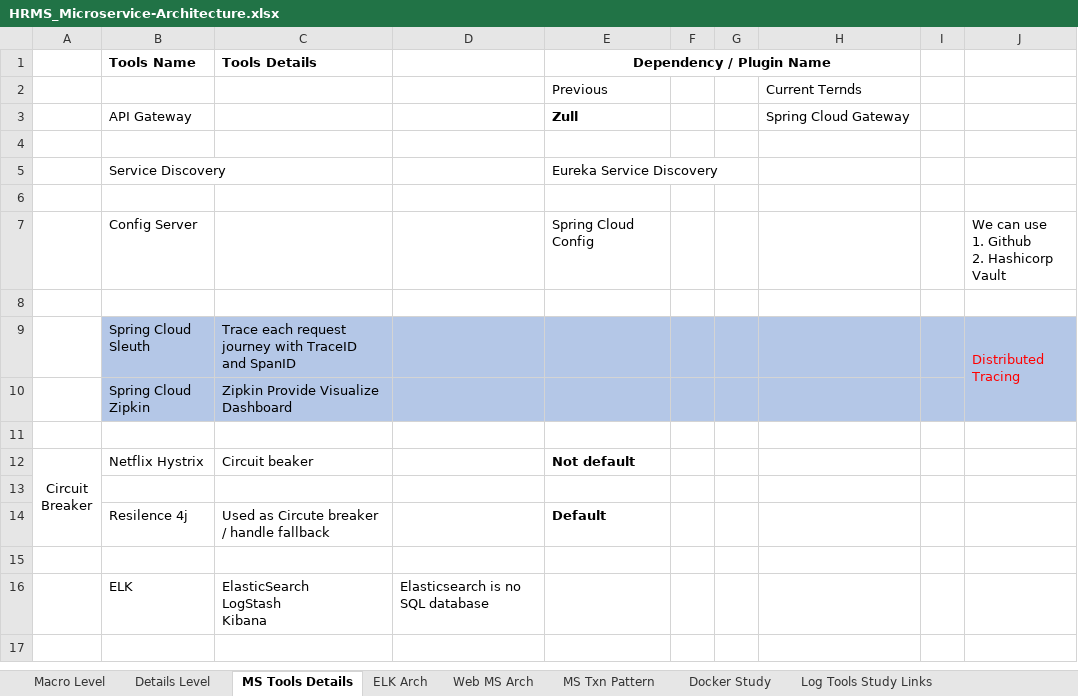
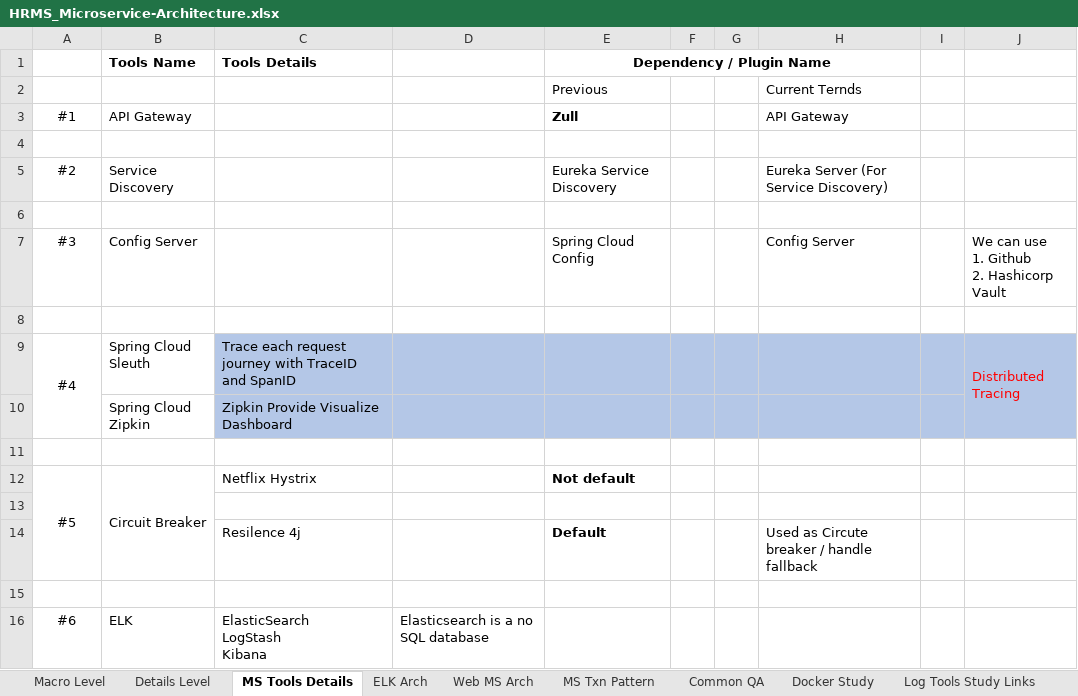
Before and after one commit to mamun7025/microservice-architecture, an Excel workbook: HRMS_Microservice-Architecture.xlsx, sheet MS Tools Details, drawn as a sheet; values as stored, in another font and other column widths than the file's, no borders; charts and pictures not drawn; removed rows and columns are numbered as before the commit, all else as after; ↵ is a line break in a cell; the diff names each change by its address in the sheet, - before the commit and + after, or states it on an @@ line.

```diff
--- a/HRMS_Microservice-Architecture.xlsx (sheet MS Tools Details)
+++ b/HRMS_Microservice-Architecture.xlsx (sheet MS Tools Details)
+sheet tab: Common QA
-A3: (empty)
+A3: #1
-H3: Spring Cloud Gateway
+H3: API Gateway
-A5: (empty)
+A5: #2
-H5: (empty)
+H5: Eureka Server (For Service Discovery)
-A7: (empty)
+A7: #3
-H7: (empty)
+H7: Config Server
-A9: (empty)
+A9: #4
+A9:A10 merged
-B9:B10 fill: #B4C7E7
+B9:B10 fill: none
-row 12: Circuit ↵ Breaker | Netflix Hystrix | Circuit beaker |  | Not default
+row 12: #5 | Circuit Breaker | Netflix Hystrix |  | Not default
-row 14:  | Resilence 4j | Used as Circute breaker / handle fallback |  | Default
+row 14:  |  | Resilence 4j |  | Default |  |  | Used as Circute breaker / handle fallback
-A16: (empty)
+A16: #6
-D16: Elasticsearch is no SQL database
+D16: Elasticsearch is a no SQL database
```
Also changed, not shown: sheet Details Level, sheet Macro Level, sheet Web MS Arch, sheet MS Txn Pattern, charts or pictures.
